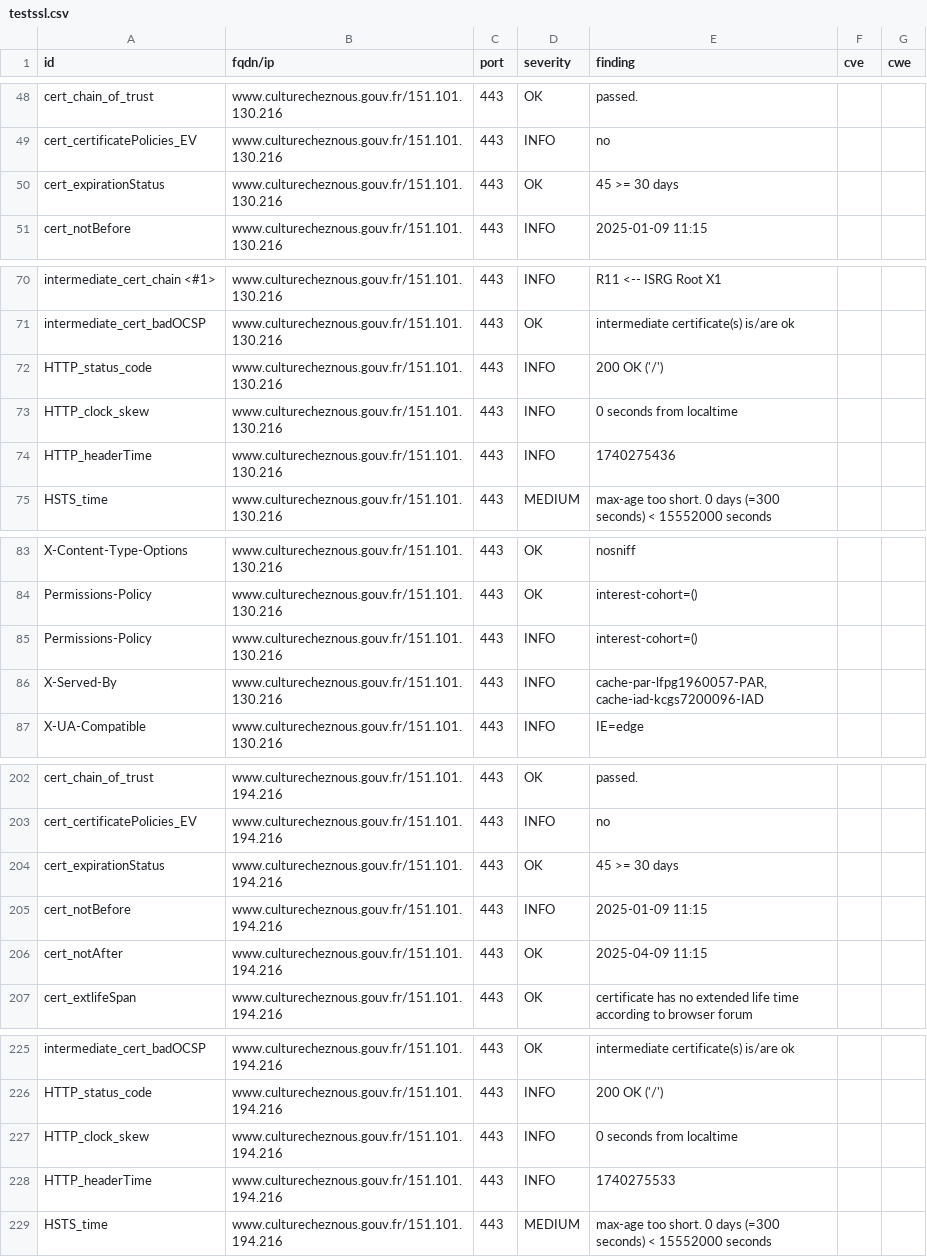
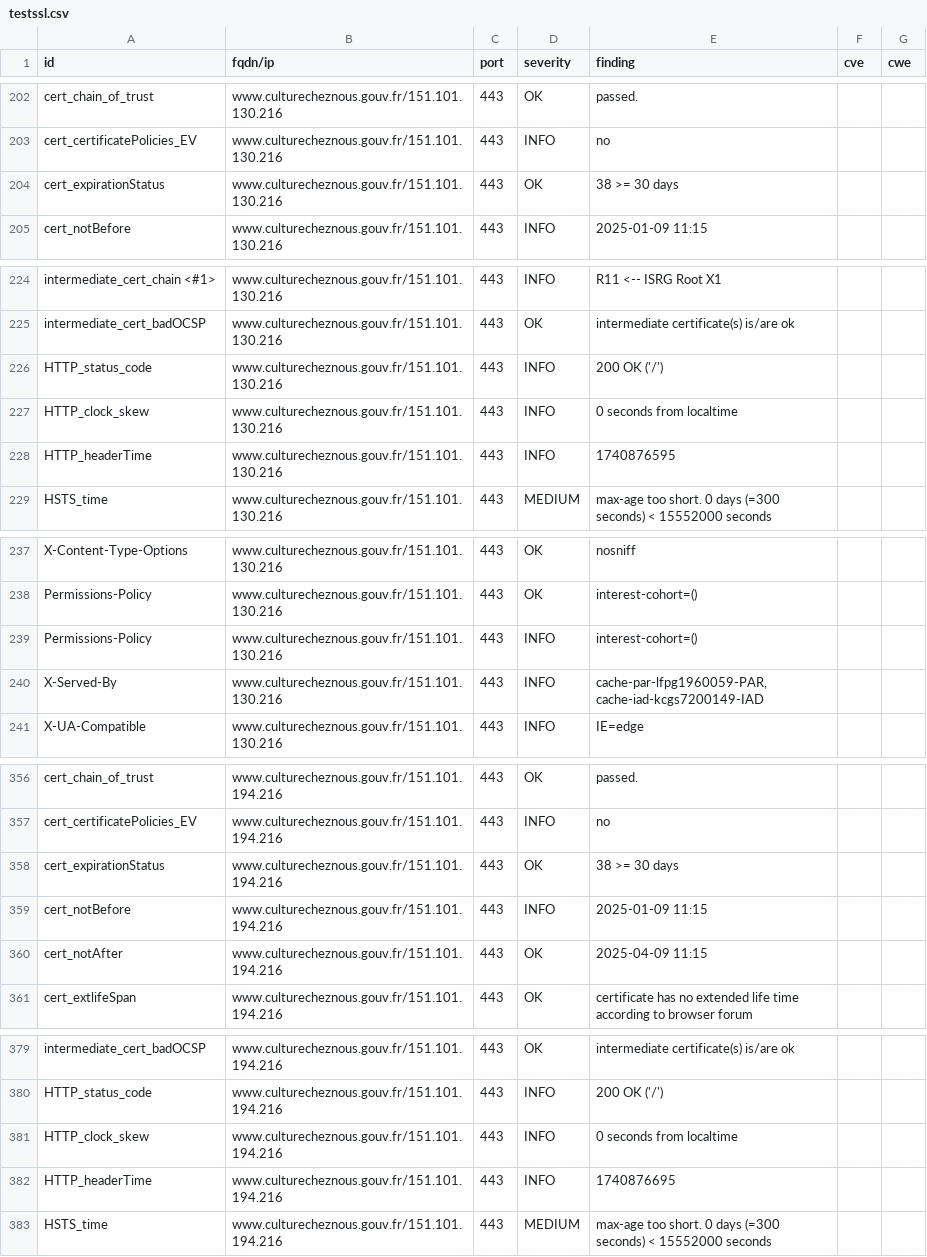
Before and after one commit to culturecommunication/dashlord, a CSV file: results/aHR0cHM6Ly93d3cuY3VsdHVyZWNoZXpub3VzLmdvdXYuZnIv/testssl.csv, drawn as a sheet; only a part is shown, gaps mark what is left out; the diff covers the shown part only.

```diff
--- a/results/aHR0cHM6Ly93d3cuY3VsdHVyZWNoZXpub3VzLmdvdXYuZnIv/testssl.csv
+++ b/results/aHR0cHM6Ly93d3cuY3VsdHVyZWNoZXpub3VzLmdvdXYuZnIv/testssl.csv
@@ -49,3 +203,3 @@
 "cert_certificatePolicies_EV","www.culturecheznous.gouv.fr/151.101.130.216","443","INFO","no","",""
-"cert_expirationStatus","www.culturecheznous.gouv.fr/151.101.130.216","443","OK","45 >= 30 days","",""
+"cert_expirationStatus","www.culturecheznous.gouv.fr/151.101.130.216","443","OK","38 >= 30 days","",""
 "cert_notBefore","www.culturecheznous.gouv.fr/151.101.130.216","443","INFO","2025-01-09 11:15","",""
@@ -73,3 +227,3 @@
 "HTTP_clock_skew","www.culturecheznous.gouv.fr/151.101.130.216","443","INFO","0 seconds from localtime","",""
-"HTTP_headerTime","www.culturecheznous.gouv.fr/151.101.130.216","443","INFO","1740275436","",""
+"HTTP_headerTime","www.culturecheznous.gouv.fr/151.101.130.216","443","INFO","1740876595","",""
 "HSTS_time","www.culturecheznous.gouv.fr/151.101.130.216","443","MEDIUM","max-age too short. 0 days (=300 seconds) < 15552000 seconds","",""
@@ -85,3 +239,3 @@
 "Permissions-Policy","www.culturecheznous.gouv.fr/151.101.130.216","443","INFO","interest-cohort=()","",""
-"X-Served-By","www.culturecheznous.gouv.fr/151.101.130.216","443","INFO","cache-par-lfpg1960057-PAR, cache-iad-kcgs7200096-IAD","",""
+"X-Served-By","www.culturecheznous.gouv.fr/151.101.130.216","443","INFO","cache-par-lfpg1960059-PAR, cache-iad-kcgs7200149-IAD","",""
 "X-UA-Compatible","www.culturecheznous.gouv.fr/151.101.130.216","443","INFO","IE=edge","",""
@@ -203,3 +357,3 @@
 "cert_certificatePolicies_EV","www.culturecheznous.gouv.fr/151.101.194.216","443","INFO","no","",""
-"cert_expirationStatus","www.culturecheznous.gouv.fr/151.101.194.216","443","OK","45 >= 30 days","",""
+"cert_expirationStatus","www.culturecheznous.gouv.fr/151.101.194.216","443","OK","38 >= 30 days","",""
 "cert_notBefore","www.culturecheznous.gouv.fr/151.101.194.216","443","INFO","2025-01-09 11:15","",""
@@ -227,3 +381,3 @@
 "HTTP_clock_skew","www.culturecheznous.gouv.fr/151.101.194.216","443","INFO","0 seconds from localtime","",""
-"HTTP_headerTime","www.culturecheznous.gouv.fr/151.101.194.216","443","INFO","1740275533","",""
+"HTTP_headerTime","www.culturecheznous.gouv.fr/151.101.194.216","443","INFO","1740876695","",""
 "HSTS_time","www.culturecheznous.gouv.fr/151.101.194.216","443","MEDIUM","max-age too short. 0 days (=300 seconds) < 15552000 seconds","",""
```
Also changed, not shown: 4 added rows, 4 removed rows, 150 moved rows and 4 edited cells elsewhere in this file, 9 other files.
